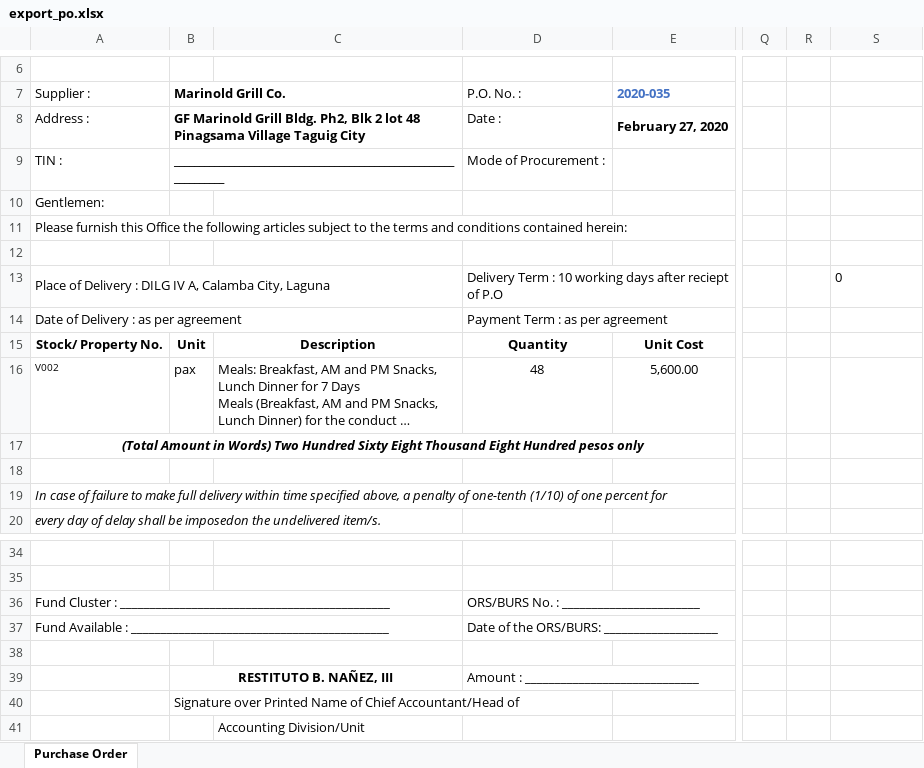
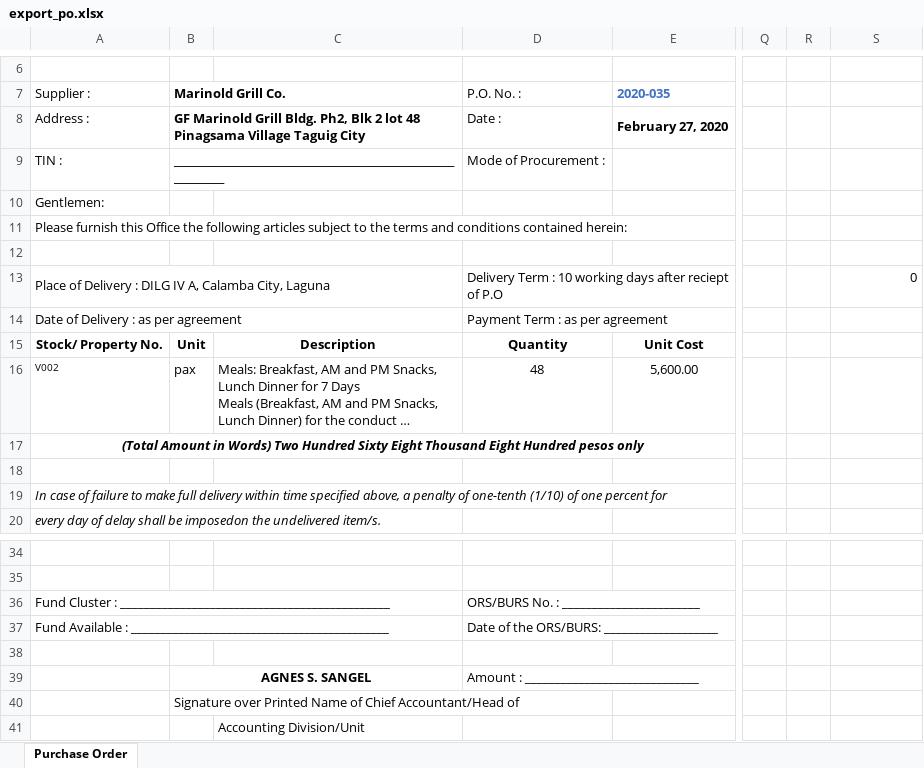
Before and after one commit to princezhian19/fas2020, an Excel workbook: export_po.xlsx, sheet Purchase Order, drawn as a sheet; only a part is shown, gaps mark what is left out; long unchanged cells end in …; values as stored, in another font and other column widths than the file's, no borders; the diff names each change by its address in the sheet, - before the commit and + after, or states it on an @@ line.

```diff
--- a/export_po.xlsx (sheet Purchase Order)
+++ b/export_po.xlsx (sheet Purchase Order)
-S13 alignment: left
+S13 alignment: right
-B39 (Marinold Grill Co.): RESTITUTO B. NAÑEZ, III
+B39 (Marinold Grill Co.): AGNES S. SANGEL
```
Also changed, not shown: export_travelclaim.xlsx, 3 other files.
